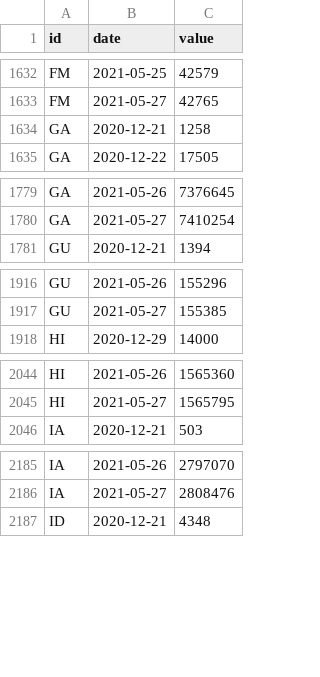
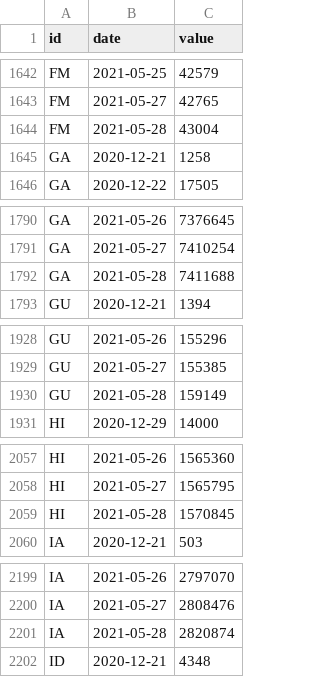
Before and after one commit to BloombergGraphics/covid-vaccine-tracker-data, a CSV file: data/historical-usa-doses-administered.csv, drawn as a sheet; only a part is shown, gaps mark what is left out; the diff covers the shown part only.

```diff
--- a/data/historical-usa-doses-administered.csv
+++ b/data/historical-usa-doses-administered.csv
@@ -1633,2 +1643,3 @@ FM,2021-05-25,42579
 FM,2021-05-27,42765
+FM,2021-05-28,43004
 GA,2020-12-21,1258
@@ -1780,2 +1791,3 @@ GA,2021-05-26,7376645
 GA,2021-05-27,7410254
+GA,2021-05-28,7411688
 GU,2020-12-21,1394
@@ -1917,2 +1929,3 @@ GU,2021-05-26,155296
 GU,2021-05-27,155385
+GU,2021-05-28,159149
 HI,2020-12-29,14000
@@ -2045,2 +2058,3 @@ HI,2021-05-26,1565360
 HI,2021-05-27,1565795
+HI,2021-05-28,1570845
 IA,2020-12-21,503
@@ -2186,2 +2200,3 @@ IA,2021-05-26,2797070
 IA,2021-05-27,2808476
+IA,2021-05-28,2820874
 ID,2020-12-21,4348
```
Also changed, not shown: 59 added rows elsewhere in this file, data/current-global.csv, data/current-usa.csv, 2 other files.
